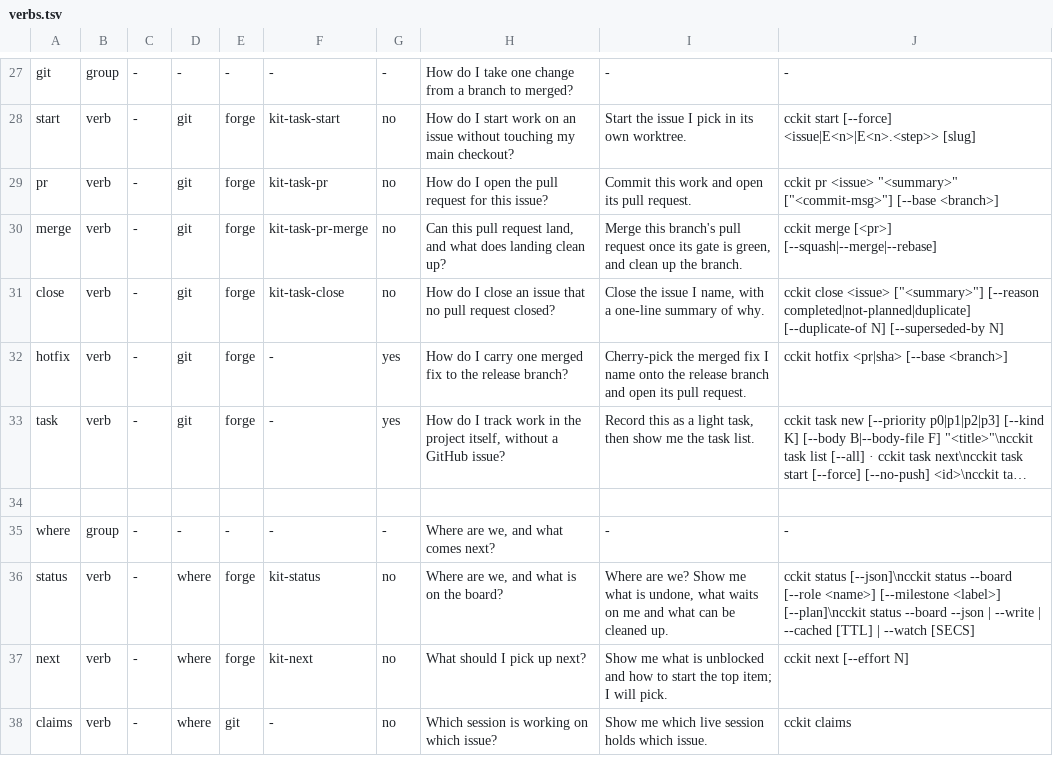
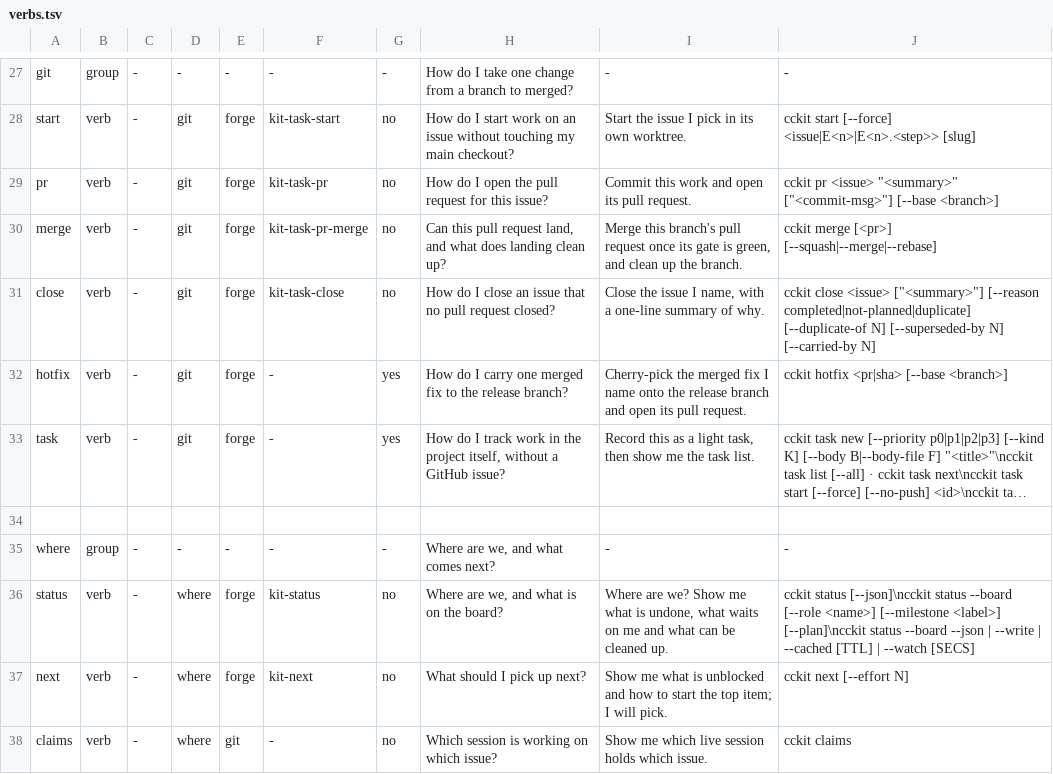
Before and after one commit to jeiemgi/cckit, a TSV file: lib/core/verbs.tsv, drawn as a sheet; only a part is shown, gaps mark what is left out; long unchanged cells end in ….

```diff
--- a/lib/core/verbs.tsv
+++ b/lib/core/verbs.tsv
@@ -30,3 +30,3 @@ pr	verb	-	git	forge	kit-task-pr	no	How do I open the pull request for this issue
 merge	verb	-	git	forge	kit-task-pr-merge	no	Can this pull request land, and what does landing clean up?	Merge this branch's pull request once its gate is green, and clean up the branch.	cckit merge [<pr>] [--squash|--merge|--rebase]
-close	verb	-	git	forge	kit-task-close	no	How do I close an issue that no pull request closed?	Close the issue I name, with a one-line summary of why.	cckit close <issue> ["<summary>"] [--reason completed|not-planned|duplicate] [--duplicate-of N] [--superseded-by N]
+close	verb	-	git	forge	kit-task-close	no	How do I close an issue that no pull request closed?	Close the issue I name, with a one-line summary of why.	cckit close <issue> ["<summary>"] [--reason completed|not-planned|duplicate] [--duplicate-of N] [--superseded-by N] [--carried-by N]
 hotfix	verb	-	git	forge	-	yes	How do I carry one merged fix to the release branch?	Cherry-pick the merged fix I name onto the release branch and open its pull request.	cckit hotfix <pr|sha> [--base <branch>]
```
Also changed, not shown: 12 other files.
